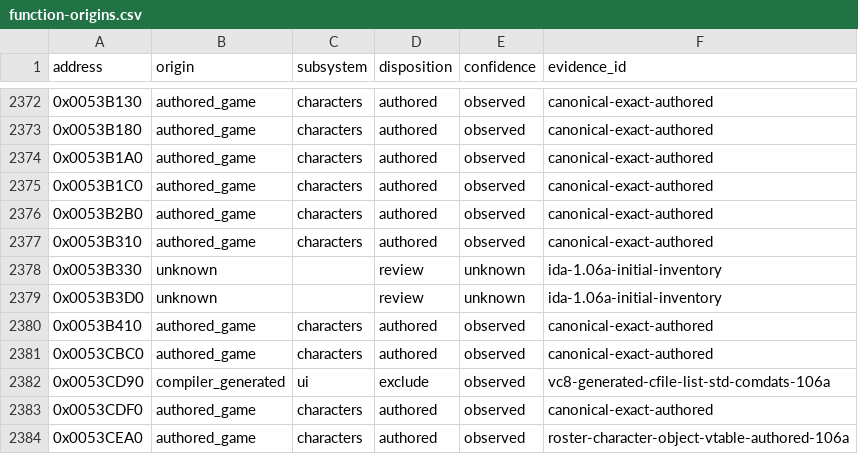
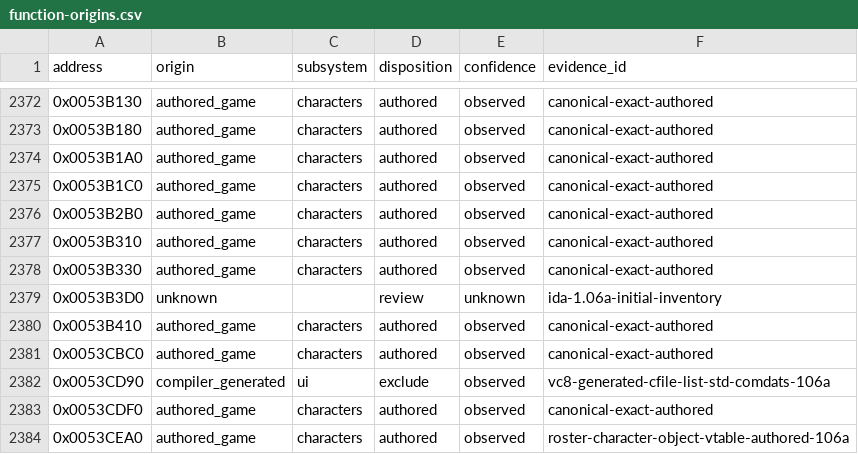
Before and after one commit to N0zoM1z0/th105, a CSV file: config/function-origins.csv, drawn as a sheet; only a part is shown, gaps mark what is left out.

```diff
--- a/config/function-origins.csv
+++ b/config/function-origins.csv
@@ -2377,3 +2377,3 @@ address,origin,subsystem,disposition,confidence,evidence_id
 0x0053B310,authored_game,characters,authored,observed,canonical-exact-authored
-0x0053B330,unknown,,review,unknown,ida-1.06a-initial-inventory
+0x0053B330,authored_game,characters,authored,observed,canonical-exact-authored
 0x0053B3D0,unknown,,review,unknown,ida-1.06a-initial-inventory
```
Also changed, not shown: config/implemented.csv, config/matches.csv, 9 other files.
